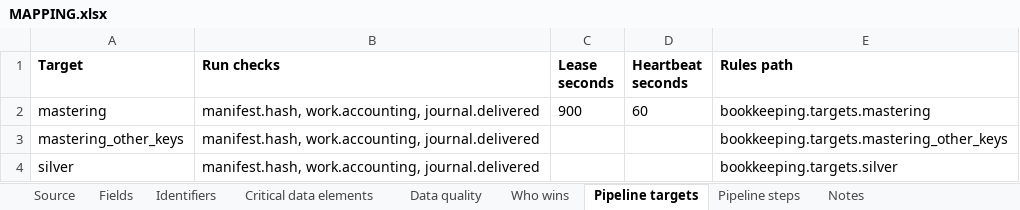
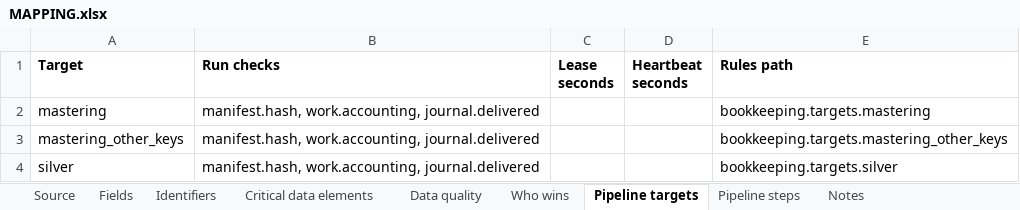
Before and after one commit to paulananth/edgartools-platform, an Excel workbook: rules/sources/sec.nport.security/MAPPING.xlsx, sheet Pipeline targets, drawn as a sheet; values as stored, in another font and other column widths than the file's, no borders; the diff names each change by its address in the sheet, - before the commit and + after, or states it on an @@ line.

```diff
--- a/rules/sources/sec.nport.security/MAPPING.xlsx (sheet Pipeline targets)
+++ b/rules/sources/sec.nport.security/MAPPING.xlsx (sheet Pipeline targets)
-C2 (Lease seconds): 900
+C2 (Lease seconds): (empty)
-D2 (Heartbeat seconds): 60
+D2 (Heartbeat seconds): (empty)
```
Also changed, not shown: sheet Pipeline steps, 13 other files.
